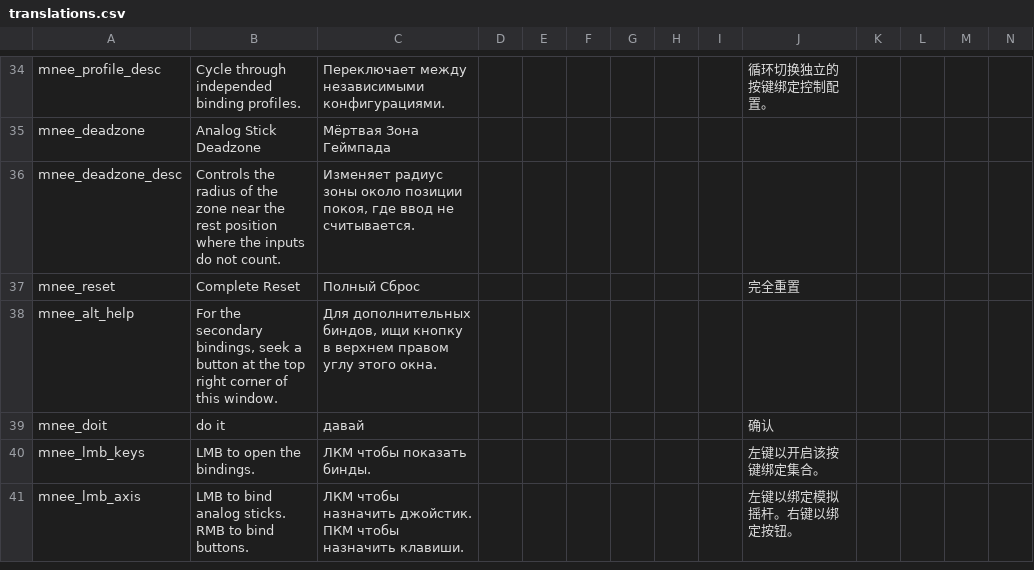
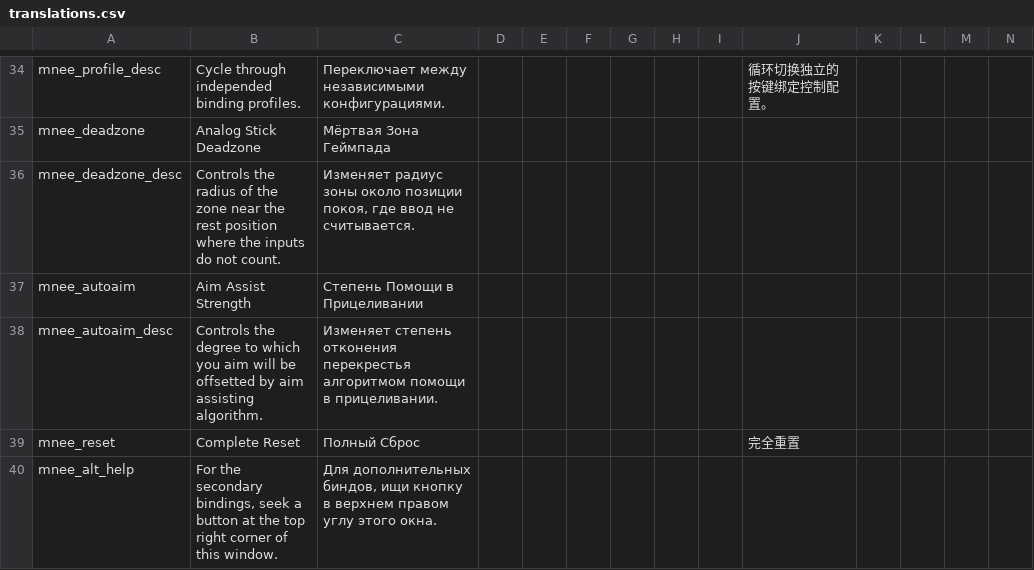
Before and after one commit to re-coilless/mnee, a CSV file: translations.csv, drawn as a sheet; only a part is shown, gaps mark what is left out; the shorter side is filled out with more unchanged rows; rows hold the shown columns only; the diff names each change by its address in the sheet, - before the commit and + after, or states it on an @@ line.

Commit message:
aim assist

```diff
--- a/translations.csv
+++ b/translations.csv
+row 37: mnee_autoaim | Aim Assist Strength | Степень Помощи в Прицеливании
+row 38: mnee_autoaim_desc | Controls the degree to which you aim will be offsetted by aim assisting algorithm. | Изменяет степень отконения перекрестья алгоритмом помощи в прицеливании.
```
Also changed, not shown: 5 other files.
